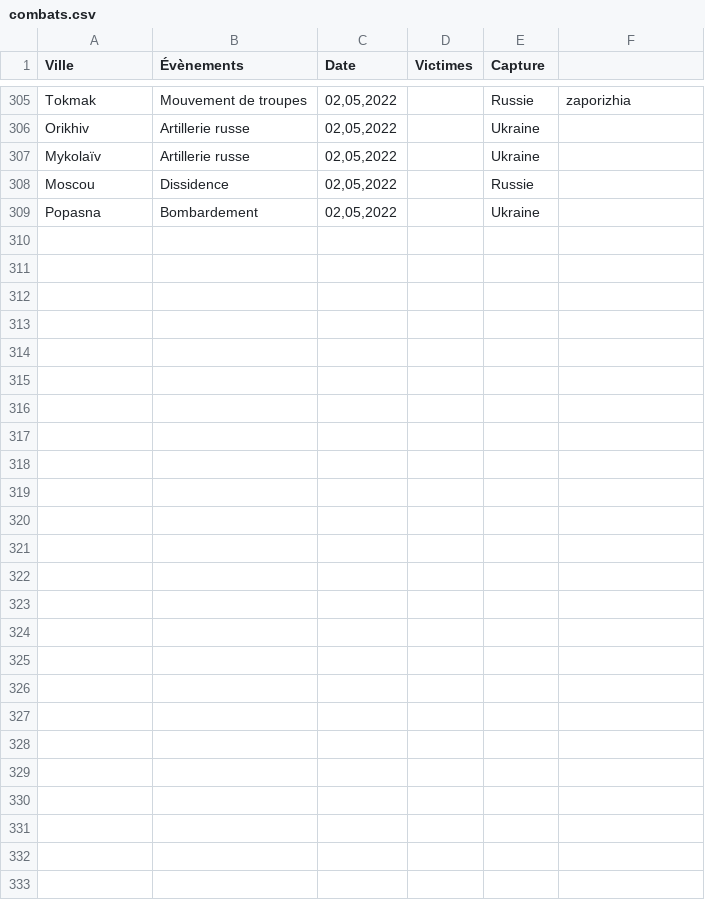
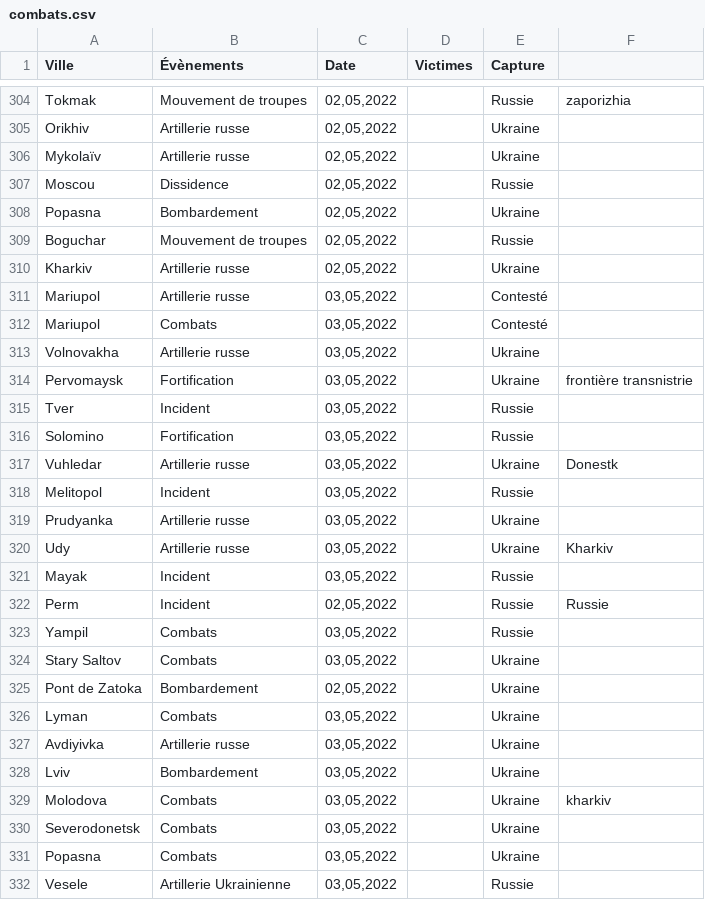
Before and after one commit to AsanoK/UkraineInvasion, a CSV file: Dataset/combats.csv, drawn as a sheet; only a part is shown, gaps mark what is left out; the diff covers the shown part only.

```diff
--- a/Dataset/combats.csv
+++ b/Dataset/combats.csv
@@ -309 +308,25 @@ Moscou,Dissidence,"02,05,2022",,Russie,
 Popasna,Bombardement,"02,05,2022",,Ukraine,
+Boguchar,Mouvement de troupes,"02,05,2022",,Russie,
+Kharkiv,Artillerie russe,"02,05,2022",,Ukraine,
+Mariupol,Artillerie russe,"03,05,2022",,Contesté,
+Mariupol,Combats,"03,05,2022",,Contesté,
+Volnovakha,Artillerie russe,"03,05,2022",,Ukraine,
+Pervomaysk,Fortification,"03,05,2022",,Ukraine,frontière transnistrie
+Tver,Incident,"03,05,2022",,Russie,
+Solomino,Fortification,"03,05,2022",,Russie,
+Vuhledar,Artillerie russe,"03,05,2022",,Ukraine,Donestk
+Melitopol,Incident,"03,05,2022",,Russie,
+Prudyanka,Artillerie russe,"03,05,2022",,Ukraine,
+Udy,Artillerie russe,"03,05,2022",,Ukraine,Kharkiv
+Mayak,Incident,"03,05,2022",,Russie,
+Perm,Incident,"02,05,2022",,Russie,Russie
+Yampil,Combats,"03,05,2022",,Russie,
+Stary Saltov,Combats,"03,05,2022",,Ukraine,
+Pont de Zatoka,Bombardement,"02,05,2022",,Ukraine,
+Lyman,Combats,"03,05,2022",,Ukraine,
+Avdiyivka,Artillerie russe,"03,05,2022",,Ukraine,
+Lviv,Bombardement,"03,05,2022",,Ukraine,
+Molodova,Combats,"03,05,2022",,Ukraine,kharkiv
+Severodonetsk,Combats,"03,05,2022",,Ukraine,
+Popasna,Combats,"03,05,2022",,Ukraine,
+Vesele,Artillerie Ukrainienne,"03,05,2022",,Russie,
```
Also changed, not shown: 1 removed row and 2 edited cells elsewhere in this file, Dataset/lieux.csv, 8 other files.
